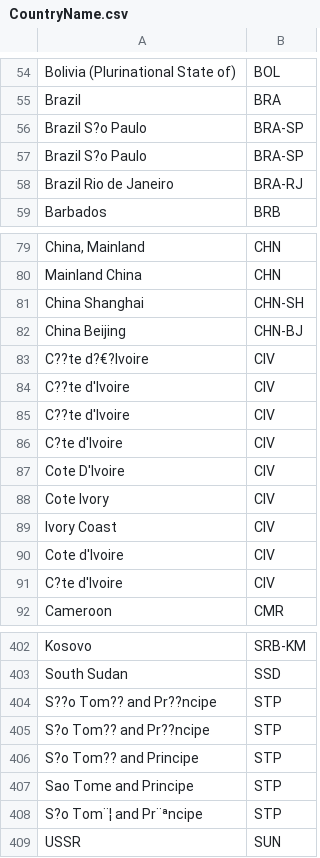
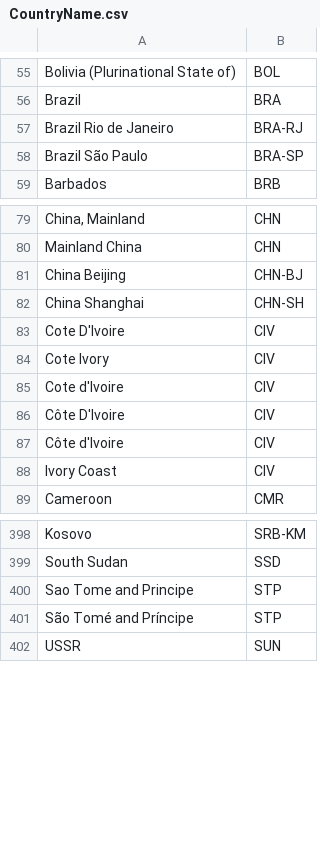
Before and after one commit to Wenzhi-Ding/Std_Country_Code, a CSV file: CountryName.csv, drawn as a sheet; only a part is shown, gaps mark what is left out; removed rows and columns are numbered as before the commit, all else as after; the diff covers the shown part only; the diff names each change by its address in the sheet, - before the commit and + after, or states it on an @@ line.

```diff
--- a/CountryName.csv
+++ b/CountryName.csv
-row 56: Brazil S?o Paulo | BRA-SP
-row 57: Brazil S?o Paulo | BRA-SP
+row 58: Brazil São Paulo | BRA-SP
@@ row 82 moved to row 81: China Beijing @@
-row 83: C??te d?€?Ivoire | CIV
-row 84: C??te d'Ivoire | CIV
-row 85: C??te d'Ivoire | CIV
-row 86: C?te d'Ivoire | CIV
@@ row 90 moved to row 85: Cote d'Ivoire @@
+row 86: Côte D'Ivoire | CIV
+row 87: Côte d'Ivoire | CIV
-row 91: C?te d'Ivoire | CIV
-row 404: S??o Tom?? and Pr??ncipe | STP
-row 405: S?o Tom?? and Pr??ncipe | STP
-row 406: S?o Tom?? and Principe | STP
-A401: S?o Tom¨¦ and Pr¨ªncipe
+A401: São Tomé and Príncipe
```
Also changed, not shown: 3 added rows, 3 removed rows, 7 moved rows and 2 edited cells elsewhere in this file, 3 other files.
